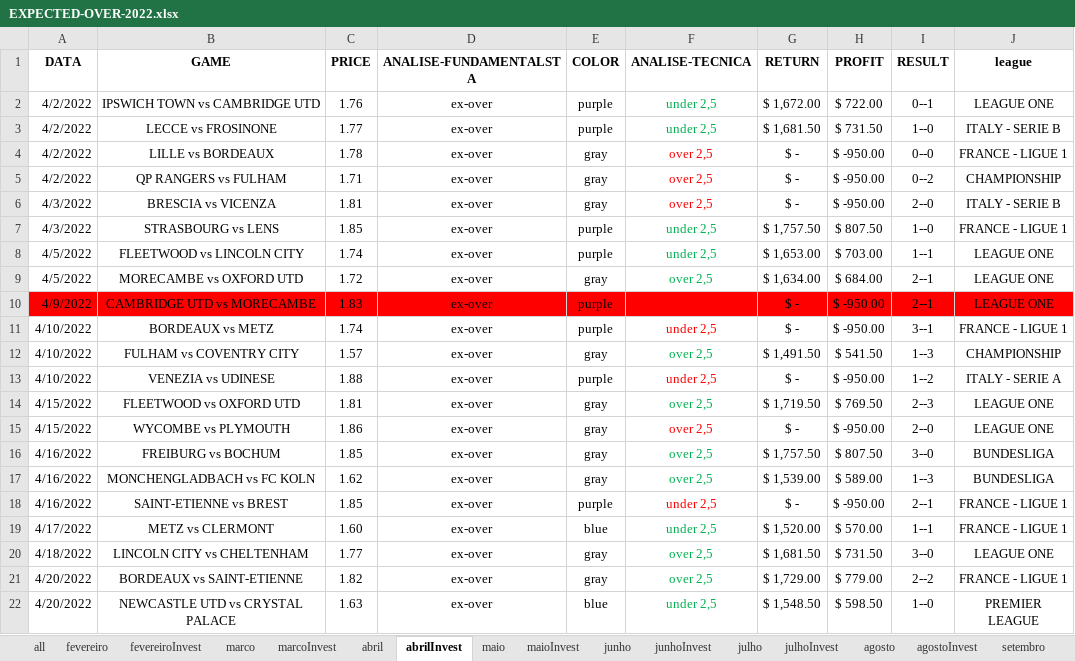
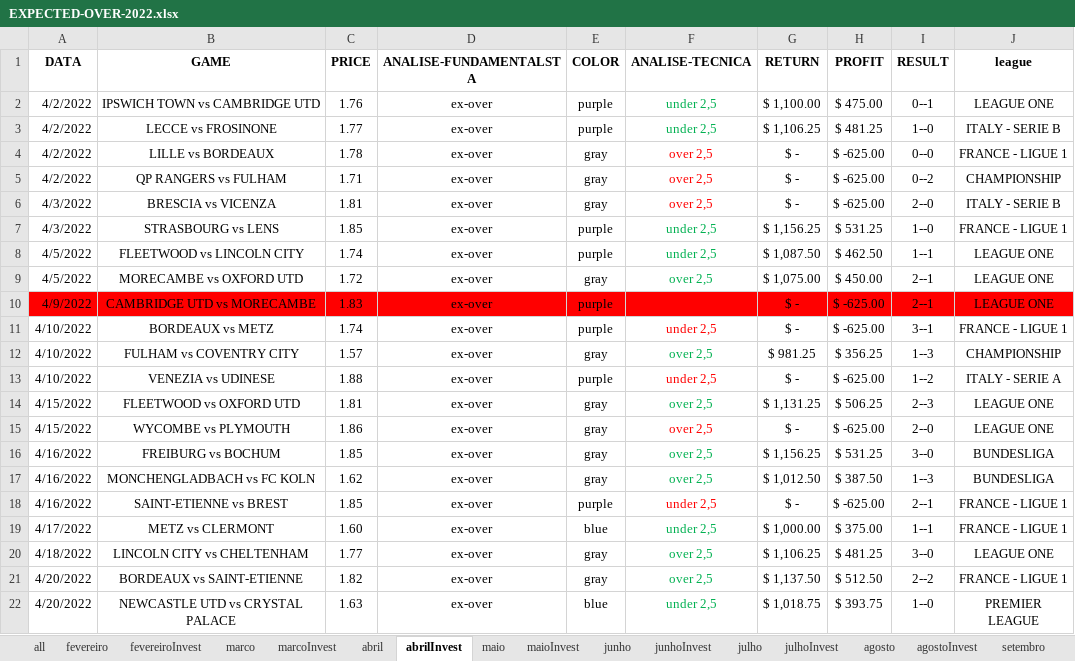
Before and after one commit to JardelLion/automationbet-matriz, an Excel workbook: tecnica_analise/2022/EXPECTED-OVER-2022.xlsx, sheet abrilInvest, drawn as a sheet; only a part is shown; values as stored, in another font and other column widths than the file's, no borders; conditional formats not drawn; the diff covers the shown part only; the diff names each change by its address in the sheet, - before the commit and + after, or states it on an @@ line.

```diff
--- a/tecnica_analise/2022/EXPECTED-OVER-2022.xlsx (sheet abrilInvest)
+++ b/tecnica_analise/2022/EXPECTED-OVER-2022.xlsx (sheet abrilInvest)
-G2 (RETURN): $ 1,672.00
+G2 (RETURN): $ 1,100.00
-H2 (PROFIT): $ 722.00
+H2 (PROFIT): $ 475.00
-G3 (RETURN): $ 1,681.50
+G3 (RETURN): $ 1,106.25
-H3 (PROFIT): $ 731.50
+H3 (PROFIT): $ 481.25
-H4:H6 (PROFIT): $ -950.00
+H4:H6 (PROFIT): $ -625.00
-G7 (RETURN): $ 1,757.50
+G7 (RETURN): $ 1,156.25
-H7 (PROFIT): $ 807.50
+H7 (PROFIT): $ 531.25
-G8 (RETURN): $ 1,653.00
+G8 (RETURN): $ 1,087.50
-H8 (PROFIT): $ 703.00
+H8 (PROFIT): $ 462.50
-G9 (RETURN): $ 1,634.00
+G9 (RETURN): $ 1,075.00
-H9 (PROFIT): $ 684.00
+H9 (PROFIT): $ 450.00
-H10:H11 (PROFIT): $ -950.00
+H10:H11 (PROFIT): $ -625.00
-G12 (RETURN): $ 1,491.50
+G12 (RETURN): $ 981.25
-H12 (PROFIT): $ 541.50
+H12 (PROFIT): $ 356.25
-H13 (PROFIT): $ -950.00
+H13 (PROFIT): $ -625.00
-G14 (RETURN): $ 1,719.50
+G14 (RETURN): $ 1,131.25
-H14 (PROFIT): $ 769.50
+H14 (PROFIT): $ 506.25
-H15 (PROFIT): $ -950.00
+H15 (PROFIT): $ -625.00
-G16 (RETURN): $ 1,757.50
+G16 (RETURN): $ 1,156.25
-H16 (PROFIT): $ 807.50
+H16 (PROFIT): $ 531.25
-G17 (RETURN): $ 1,539.00
+G17 (RETURN): $ 1,012.50
-H17 (PROFIT): $ 589.00
+H17 (PROFIT): $ 387.50
-H18 (PROFIT): $ -950.00
+H18 (PROFIT): $ -625.00
-G19 (RETURN): $ 1,520.00
+G19 (RETURN): $ 1,000.00
-H19 (PROFIT): $ 570.00
+H19 (PROFIT): $ 375.00
-G20 (RETURN): $ 1,681.50
+G20 (RETURN): $ 1,106.25
-H20 (PROFIT): $ 731.50
+H20 (PROFIT): $ 481.25
-G21 (RETURN): $ 1,729.00
+G21 (RETURN): $ 1,137.50
-H21 (PROFIT): $ 779.00
+H21 (PROFIT): $ 512.50
-G22 (RETURN): $ 1,548.50
+G22 (RETURN): $ 1,018.75
-H22 (PROFIT): $ 598.50
+H22 (PROFIT): $ 393.75
```
Also changed, not shown: 1 added row, 1 removed row and 32 edited cells elsewhere in this sheet, sheet all, sheet fevereiroInvest, sheet marcoInvest, sheet outubroInvest, sheet maioInvest, sheet dezembroInvest, 6 more sheets, tecnica_analise/2022/MATRIZ-FULL-2022.xlsx, tecnica_analise/2023/EXPECTED-OVER-2023.xlsx, 8 other files.
